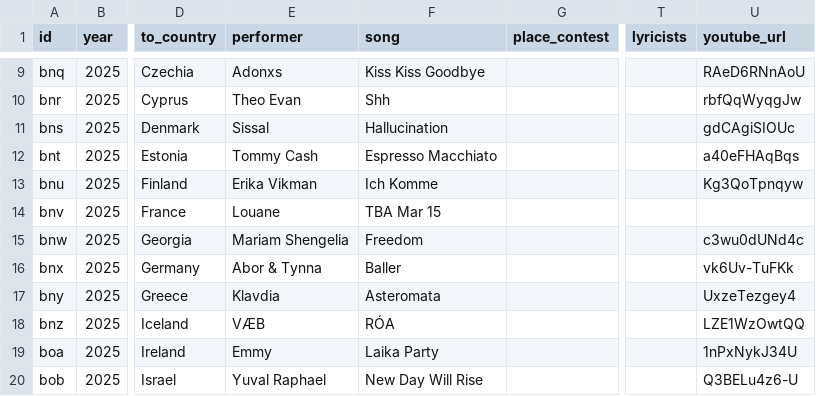
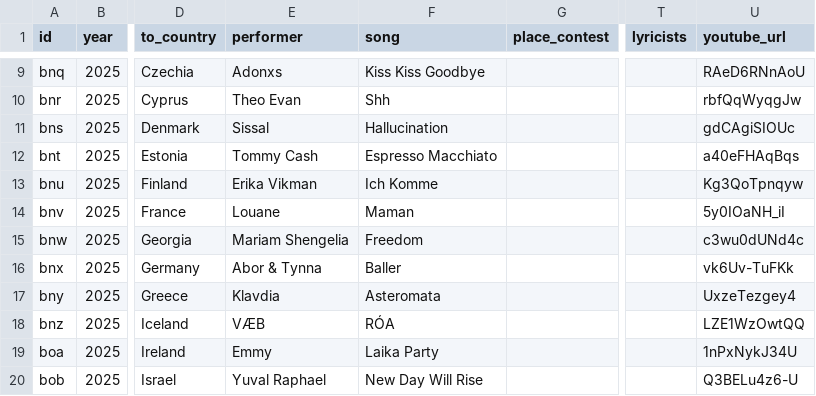
Before and after one commit to jekrch/eurovision-ranker, a CSV file: mainCurrent.csv, drawn as a sheet; only a part is shown, gaps mark what is left out; the diff names each change by its address in the sheet, - before the commit and + after, or states it on an @@ line.

Commit message:
Updates

```diff
--- a/mainCurrent.csv
+++ b/mainCurrent.csv
-F14 (song): TBA Mar 15
+F14 (song): Maman
-U14 (youtube_url): (empty)
+U14 (youtube_url): 5y0IOaNH_iI
```
